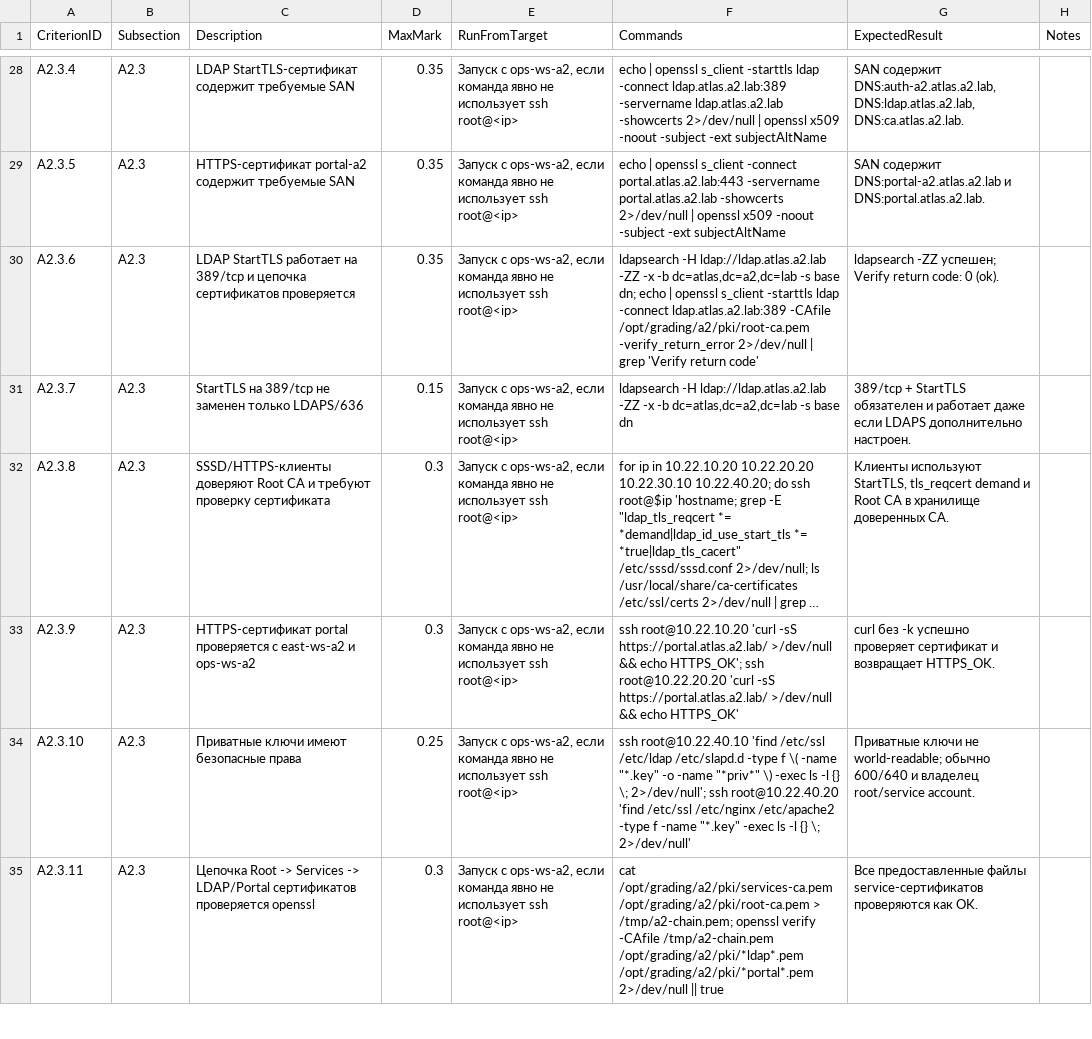
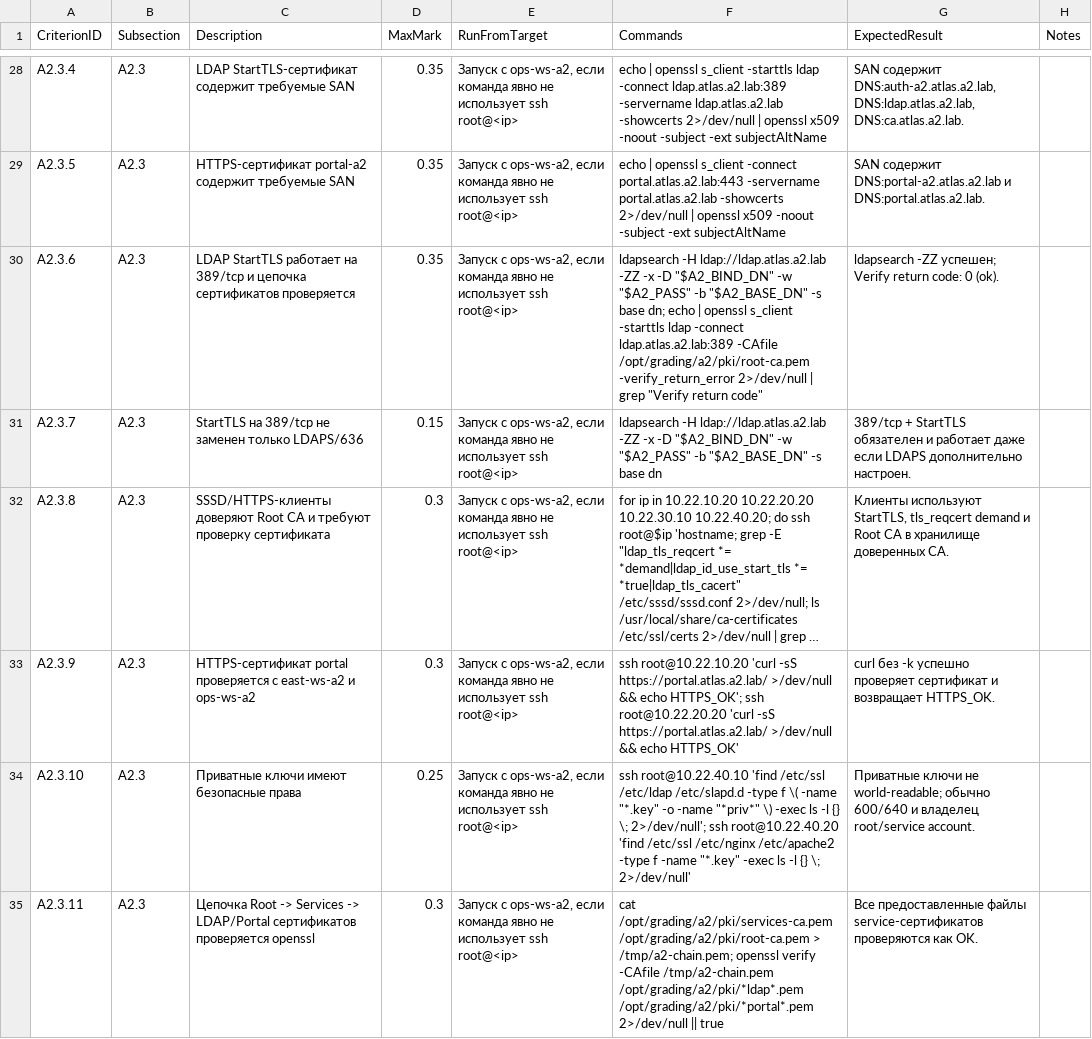
Before and after one commit to light192/WSTC2026_scripts, a TSV file: A2_Evaluation_Scripts_Shanghai_Shenzhen/criteria/a2_criteria_map.tsv, drawn as a sheet; only a part is shown, gaps mark what is left out; long unchanged cells end in …; the diff covers the shown part only; the diff names each change by its address in the sheet, - before the commit and + after, or states it on an @@ line.

```diff
--- a/A2_Evaluation_Scripts_Shanghai_Shenzhen/criteria/a2_criteria_map.tsv
+++ b/A2_Evaluation_Scripts_Shanghai_Shenzhen/criteria/a2_criteria_map.tsv
-F30 (Commands): …-ZZ -x -b dc=atlas,dc=a2,dc=lab -s base dn; echo | openssl s_client -starttls ldap -connect ldap.atlas.a2.lab:389 -CAfile /opt/grading/a2/pki/root-ca.pem -verify_return_error 2>/dev/null | grep 'Verify return code'
+F30 (Commands): …-ZZ -x -D "$A2_BIND_DN" -w "$A2_PASS" -b "$A2_BASE_DN" -s base dn; echo | openssl s_client -starttls ldap -connect ldap.atlas.a2.lab:389 -CAfile /opt/grading/a2/pki/root-ca.pem -verify_return_error 2>/dev/null | grep "Verify return code"
-F31 (Commands): …-ZZ -x -b dc=atlas,dc=a2,dc=lab -s base…
+F31 (Commands): …-ZZ -x -D "$A2_BIND_DN" -w "$A2_PASS" -b "$A2_BASE_DN" -s base…
```
Also changed, not shown: 4 edited cells elsewhere in this file, 1 other file.
